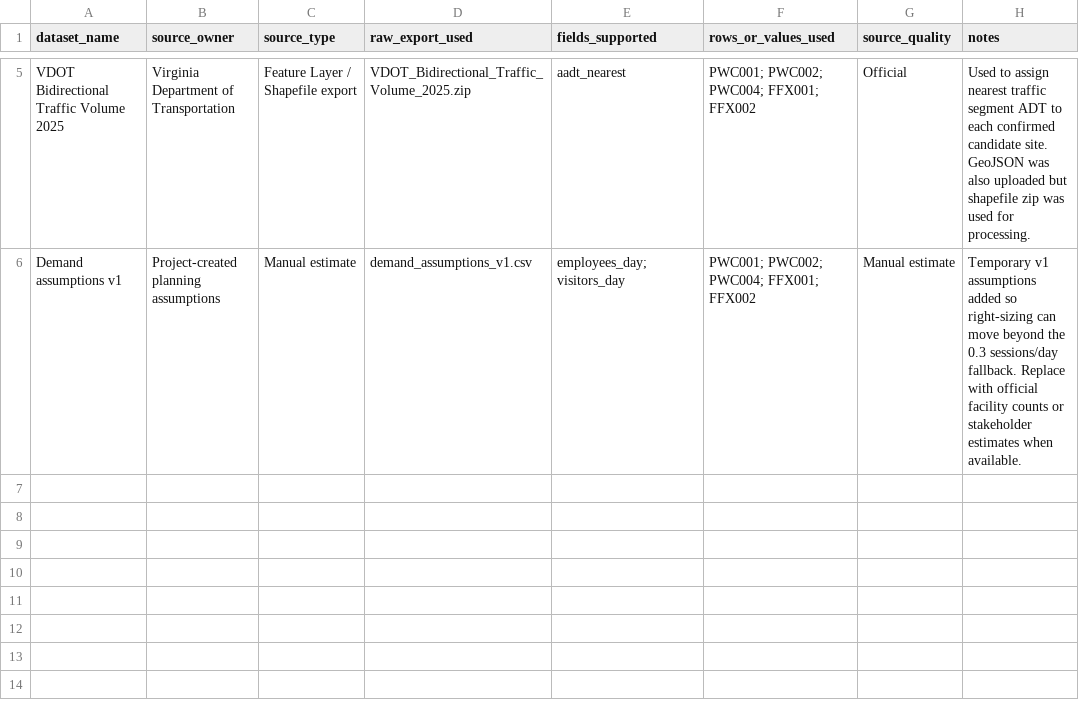
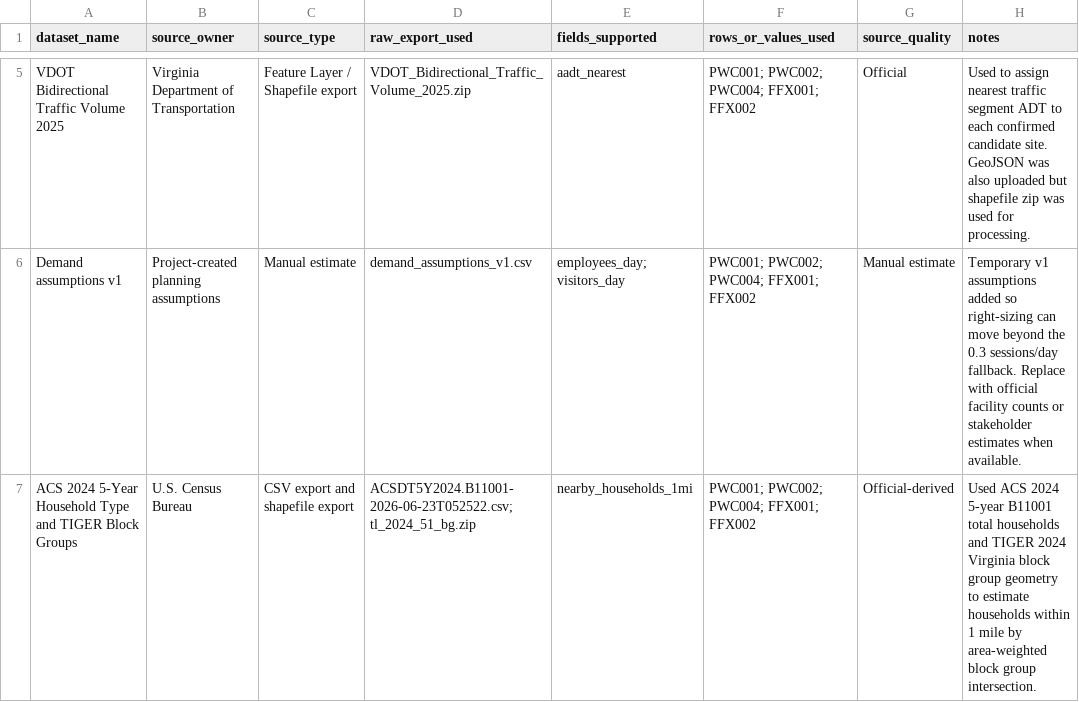
Before and after one commit to andyyaro/EV-SIENT, a CSV file: data/source_dataset_log.csv, drawn as a sheet; only a part is shown, gaps mark what is left out.

Commit message:
Add ACS household source to dataset log

```diff
--- a/data/source_dataset_log.csv
+++ b/data/source_dataset_log.csv
@@ -6 +6,2 @@ VDOT Bidirectional Traffic Volume 2025,Virginia Department of Transportation,Fea
 Demand assumptions v1,Project-created planning assumptions,Manual estimate,demand_assumptions_v1.csv,"employees_day; visitors_day","PWC001; PWC002; PWC004; FFX001; FFX002",Manual estimate,"Temporary v1 assumptions added so right-sizing can move beyond the 0.3 sessions/day fallback. Replace with official facility counts or stakeholder estimates when available."
+ACS 2024 5-Year Household Type and TIGER Block Groups,U.S. Census Bureau,CSV export and shapefile export,"ACSDT5Y2024.B11001-2026-06-23T052522.csv; tl_2024_51_bg.zip",nearby_households_1mi,"PWC001; PWC002; PWC004; FFX001; FFX002",Official-derived,"Used ACS 2024 5-year B11001 total households and TIGER 2024 Virginia block group geometry to estimate households within 1 mile by area-weighted block group intersection."
```
